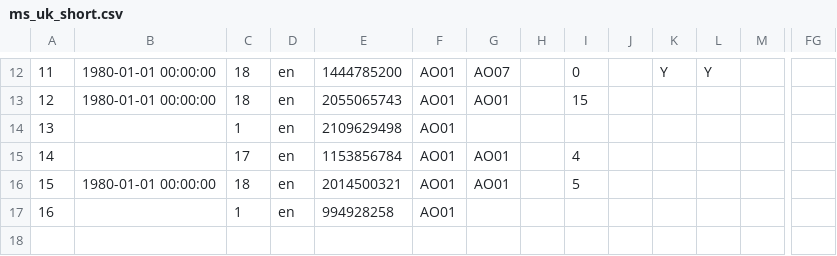
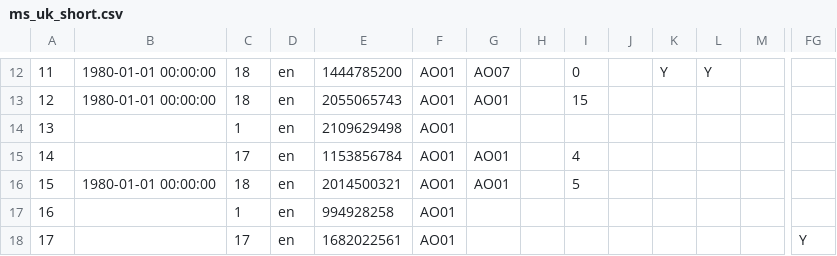
Before and after one commit to linozen/guardint-survey, a CSV file: data/ms_uk_short.csv, drawn as a sheet; only a part is shown, gaps mark what is left out; rows hold the shown columns only; the diff names each change by its address in the sheet, - before the commit and + after, or states it on an @@ line.

```diff
--- a/data/ms_uk_short.csv
+++ b/data/ms_uk_short.csv
+row 18: 17 |  | 17 | en | 1682022561 | AO01 |  |  |  |  |  |  |  | Y
```
Also changed, not shown: data/cs_uk_long.csv, data/cs_uk_short.csv, 2 other files.
